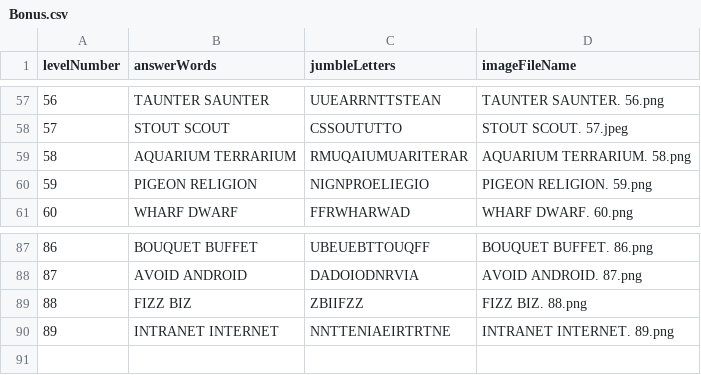
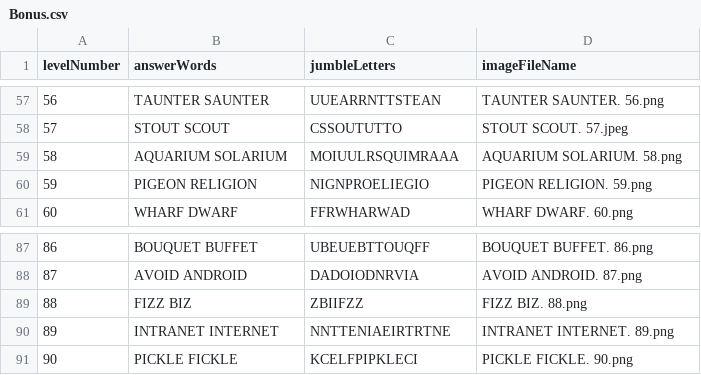
Before and after one commit to Towhidul-Islam5797/PlaytimeRhyme, a CSV file: Assets/_Import/Resources/Levels/Rhyme_Bonus/Data/Bonus.csv, drawn as a sheet; only a part is shown, gaps mark what is left out.

```diff
--- a/Assets/_Import/Resources/Levels/Rhyme_Bonus/Data/Bonus.csv
+++ b/Assets/_Import/Resources/Levels/Rhyme_Bonus/Data/Bonus.csv
@@ -58,3 +58,3 @@ levelNumber,answerWords,jumbleLetters,imageFileName
 57,STOUT SCOUT,CSSOUTUTTO,STOUT SCOUT. 57.jpeg
-58,AQUARIUM TERRARIUM,RMUQAIUMUARITERAR,AQUARIUM TERRARIUM. 58.png
+58,AQUARIUM SOLARIUM,MOIUULRSQUIMRAAA,AQUARIUM SOLARIUM. 58.png
 59,PIGEON RELIGION,NIGNPROELIEGIO,PIGEON RELIGION. 59.png
@@ -90 +90,2 @@ levelNumber,answerWords,jumbleLetters,imageFileName
 89,INTRANET INTERNET,NNTTENIAEIRTRTNE,INTRANET INTERNET. 89.png
+90,PICKLE FICKLE,KCELFPIPKLECI,PICKLE FICKLE. 90.png
```
Also changed, not shown: Assets/_Import/Resources/Levels/Rhyme_Geography/Data/Geography.csv, Assets/_Import/Resources/Levels/Rhyme_Trios/Data/Trios.csv, 22 other files.
